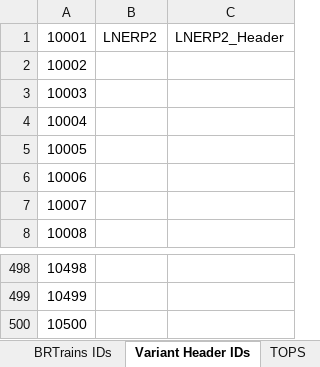
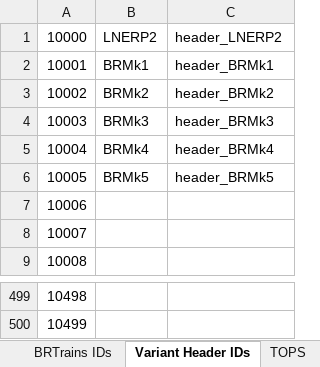
Before and after one commit to BRTrains/BRTrains2, an Excel workbook: docs/SpriteIDs.xlsx, sheet Variant Header IDs, drawn as a sheet; only a part is shown, gaps mark what is left out; values as stored, in another font and other column widths than the file's, no borders; removed rows and columns are numbered as before the commit, all else as after; the diff names each change by its address in the sheet, - before the commit and + after, or states it on an @@ line.

Commit message:
Added Mk1-5 coaches to variant groups

```diff
--- a/docs/SpriteIDs.xlsx (sheet Variant Header IDs)
+++ b/docs/SpriteIDs.xlsx (sheet Variant Header IDs)
+row 1: 10000 | LNERP2 | header_LNERP2
-B2: LNERP2
+B2: BRMk1
-C2: LNERP2_Header
+C2: header_BRMk1
-B3: (empty)
+B3: BRMk2
-C3: (empty)
+C3: header_BRMk2
-B4: (empty)
+B4: BRMk3
-C4: (empty)
+C4: header_BRMk3
-B5: (empty)
+B5: BRMk4
-C5: (empty)
+C5: header_BRMk4
-B6: (empty)
+B6: BRMk5
-C6: (empty)
+C6: header_BRMk5
-row 500: 10500
```
Also changed, not shown: 20 other files.
